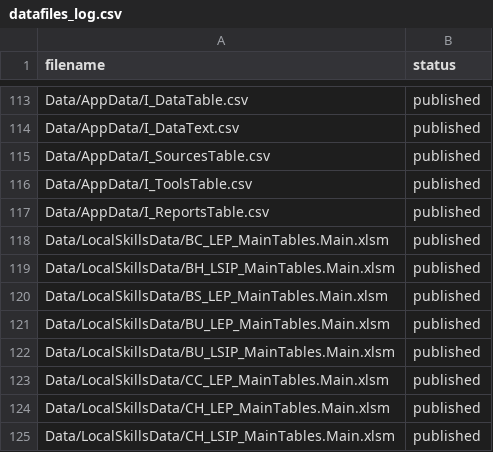
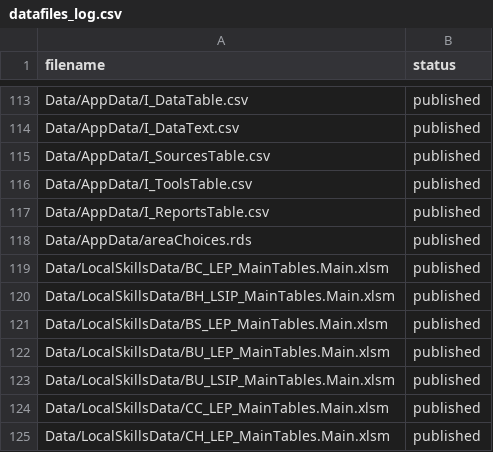
Before and after one commit to dfe-analytical-services/lsip_dashboard, a CSV file: datafiles_log.csv, drawn as a sheet; only a part is shown, gaps mark what is left out; the shorter side is filled out with more unchanged rows.

Commit message:
Correct the list of areas used in the dropdown menus. Perviously this had been hardcoded into the global.R file. This ended up missing North Yorkshire LADU. To avoid any other future errors, the list is now created from the data (C_time) itself to ensure alignment. This is created in combineData.R, saved as areaChoices.rds in Data/AppData, and loaded in Loading Core Indicators.R. During the correction it was noticed that the Skills imperative data import was using the old, incorrect Enterprise M3 data, so that has been fixed. Also the (now defunct) North of Tyne MCA data was still being pulled through, so that has been fixed.

```diff
--- a/datafiles_log.csv
+++ b/datafiles_log.csv
@@ -117,2 +117,3 @@ Data/AppData/I_ToolsTable.csv,published
 Data/AppData/I_ReportsTable.csv,published
+Data/AppData/areaChoices.rds,published
 Data/LocalSkillsData/BC_LEP_MainTables.Main.xlsm,published
```
Also changed, not shown: 11 other files.
